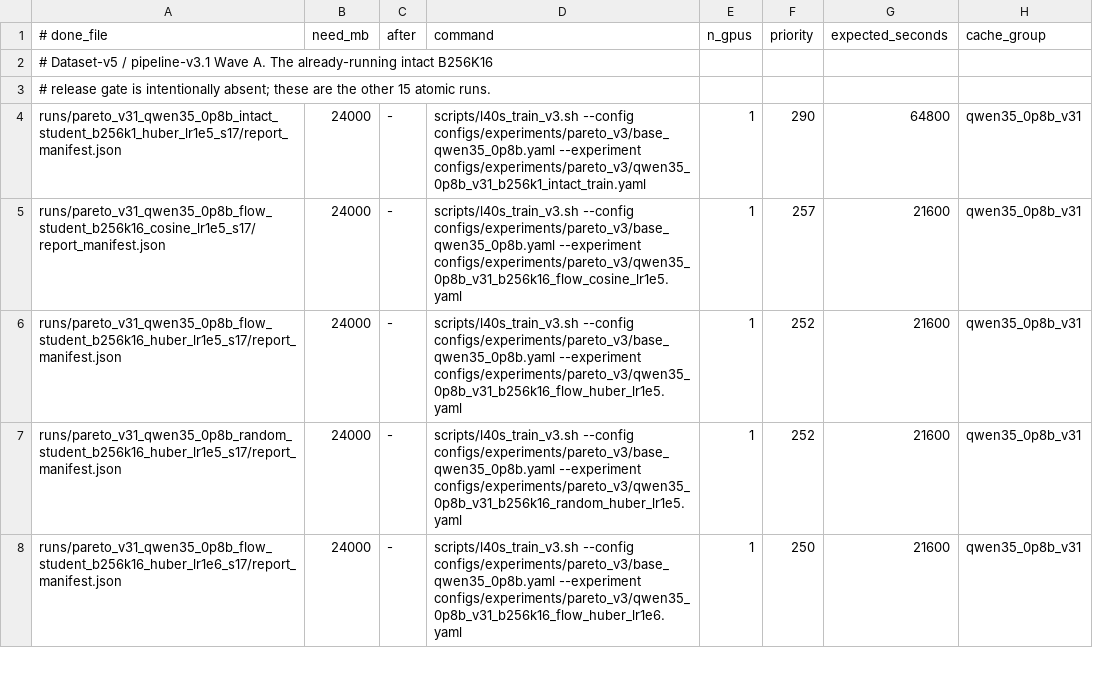
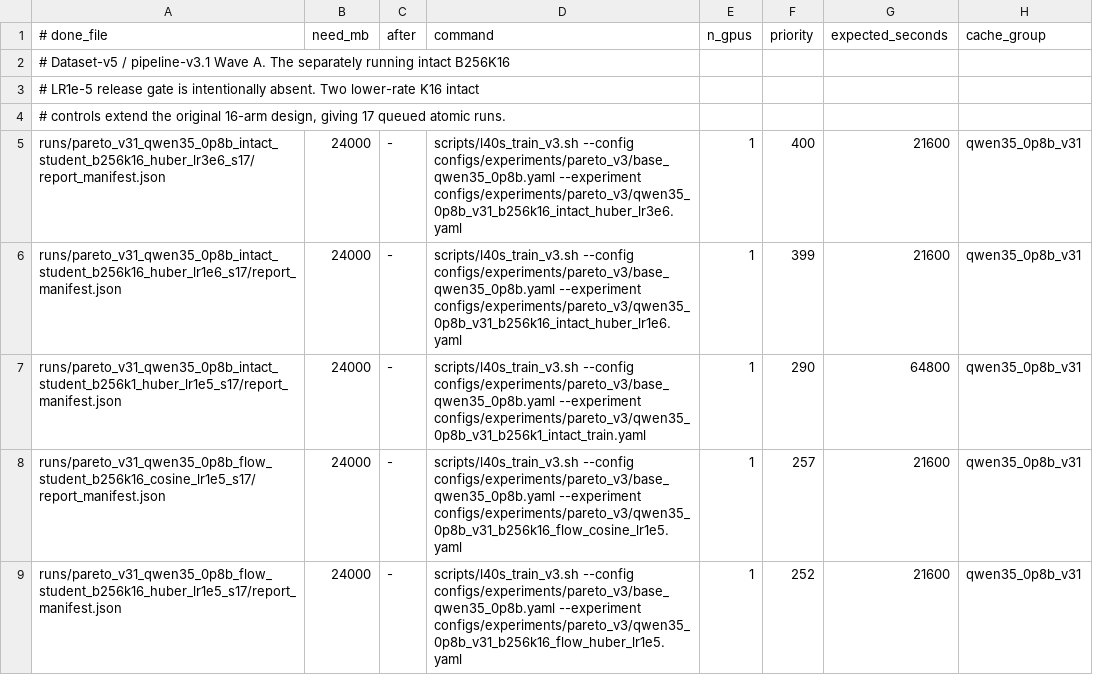
Before and after one commit to arivero/selfupdate, a TSV file: scripts/queue_pareto_v31_qwen35_0p8b_wave_a_20260715.tsv, drawn as a sheet; only a part is shown; the shorter side is filled out with more unchanged rows.

Commit message:
Add low-rate v3.1 intact controls

```diff
--- a/scripts/queue_pareto_v31_qwen35_0p8b_wave_a_20260715.tsv
+++ b/scripts/queue_pareto_v31_qwen35_0p8b_wave_a_20260715.tsv
@@ -1,4 +1,7 @@
 # done_file	need_mb	after	command	n_gpus	priority	expected_seconds	cache_group
-# Dataset-v5 / pipeline-v3.1 Wave A. The already-running intact B256K16
-# release gate is intentionally absent; these are the other 15 atomic runs.
+# Dataset-v5 / pipeline-v3.1 Wave A. The separately running intact B256K16
+# LR1e-5 release gate is intentionally absent. Two lower-rate K16 intact
+# controls extend the original 16-arm design, giving 17 queued atomic runs.
+runs/pareto_v31_qwen35_0p8b_intact_student_b256k16_huber_lr3e6_s17/report_manifest.json	24000	-	scripts/l40s_train_v3.sh --config configs/experiments/pareto_v3/base_qwen35_0p8b.yaml --experiment configs/experiments/pareto_v3/qwen35_0p8b_v31_b256k16_intact_huber_lr3e6.yaml	1	400	21600	qwen35_0p8b_v31
+runs/pareto_v31_qwen35_0p8b_intact_student_b256k16_huber_lr1e6_s17/report_manifest.json	24000	-	scripts/l40s_train_v3.sh --config configs/experiments/pareto_v3/base_qwen35_0p8b.yaml --experiment configs/experiments/pareto_v3/qwen35_0p8b_v31_b256k16_intact_huber_lr1e6.yaml	1	399	21600	qwen35_0p8b_v31
 runs/pareto_v31_qwen35_0p8b_intact_student_b256k1_huber_lr1e5_s17/report_manifest.json	24000	-	scripts/l40s_train_v3.sh --config configs/experiments/pareto_v3/base_qwen35_0p8b.yaml --experiment configs/experiments/pareto_v3/qwen35_0p8b_v31_b256k1_intact_train.yaml	1	290	64800	qwen35_0p8b_v31
```
Also changed, not shown: 3 other files.
